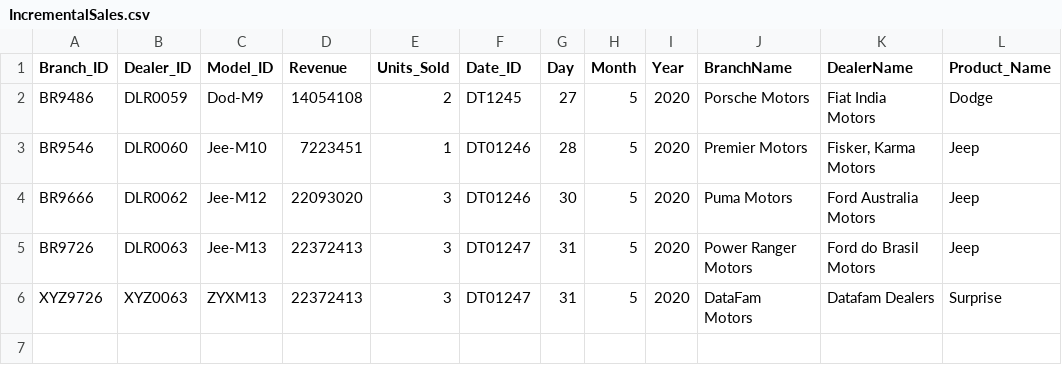
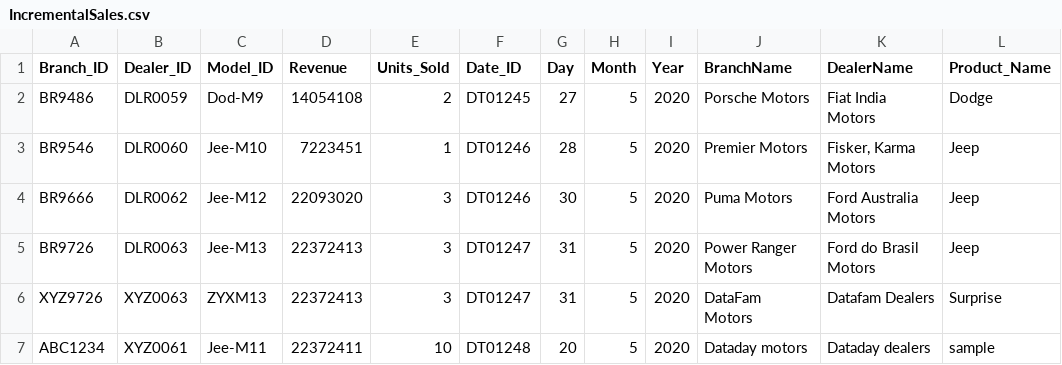
Before and after one commit to Santhosh231401094/AZURE-DE-Project, a CSV file: Raw Data/IncrementalSales.csv, drawn as a sheet.

Commit message:
Update IncrementalSales.csv

```diff
--- a/Raw Data/IncrementalSales.csv
+++ b/Raw Data/IncrementalSales.csv
@@ -1,3 +1,3 @@
 Branch_ID,Dealer_ID,Model_ID,Revenue,Units_Sold,Date_ID,Day,Month,Year,BranchName,DealerName,Product_Name
-BR9486,DLR0059,Dod-M9,14054108,2,DT1245,27,5,2020,Porsche Motors,Fiat India Motors,Dodge
+BR9486,DLR0059,Dod-M9,14054108,2,DT01245,27,5,2020,Porsche Motors,Fiat India Motors,Dodge
 BR9546,DLR0060,Jee-M10,7223451,1,DT01246,28,5,2020,Premier Motors,"Fisker, Karma Motors",Jeep
@@ -6 +6,2 @@ BR9726,DLR0063,Jee-M13,22372413,3,DT01247,31,5,2020,Power Ranger Motors,Ford do
 XYZ9726,XYZ0063,ZYXM13,22372413,3,DT01247,31,5,2020,DataFam Motors,Datafam Dealers,Surprise
+ABC1234,XYZ0061,Jee-M11,22372411,10,DT01248,20,5,2020,Dataday motors,Dataday dealers,sample
```
